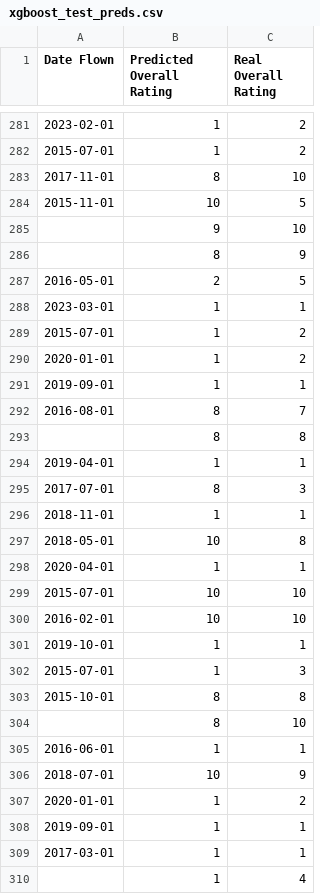
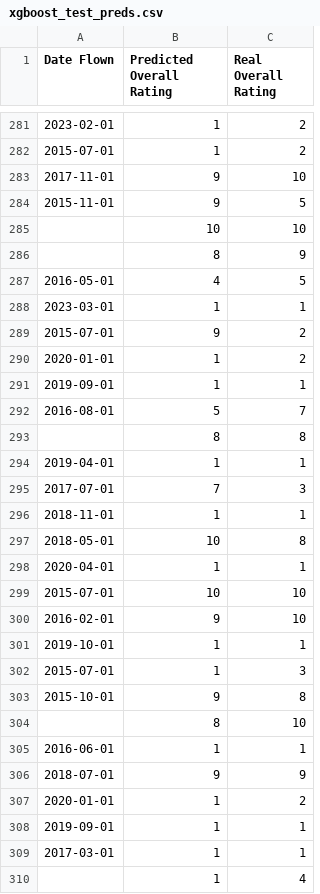
Before and after one commit to YouHayNeZ/NLP_for_Customer_Satisfaction_Modeling, a CSV file: outputs/classification/xgboost/xgboost_test_preds.csv, drawn as a sheet; only a part is shown, gaps mark what is left out; the diff covers the shown part only.

```diff
--- a/outputs/classification/xgboost/xgboost_test_preds.csv
+++ b/outputs/classification/xgboost/xgboost_test_preds.csv
@@ -282,15 +282,15 @@ Date Flown,Predicted Overall Rating,Real Overall Rating
 2015-07-01,1,2
-2017-11-01,8,10
-2015-11-01,10,5
-,9,10
+2017-11-01,9,10
+2015-11-01,9,5
+,10,10
 ,8,9
-2016-05-01,2,5
+2016-05-01,4,5
 2023-03-01,1,1
-2015-07-01,1,2
+2015-07-01,9,2
 2020-01-01,1,2
 2019-09-01,1,1
-2016-08-01,8,7
+2016-08-01,5,7
 ,8,8
 2019-04-01,1,1
-2017-07-01,8,3
+2017-07-01,7,3
 2018-11-01,1,1
@@ -299,9 +299,9 @@ Date Flown,Predicted Overall Rating,Real Overall Rating
 2015-07-01,10,10
-2016-02-01,10,10
+2016-02-01,9,10
 2019-10-01,1,1
 2015-07-01,1,3
-2015-10-01,8,8
+2015-10-01,9,8
 ,8,10
 2016-06-01,1,1
-2018-07-01,10,9
+2018-07-01,9,9
 2020-01-01,1,2
```
Also changed, not shown: 6 added rows, 7 removed rows, 7 moved rows and 133 edited cells elsewhere in this file, outputs/classification/xgboost/xgboost_feature_importance.csv, outputs/classification/xgboost/xgboost_train_preds.csv, 15 other files.
